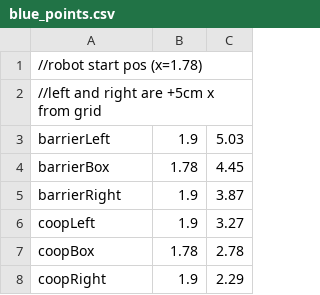
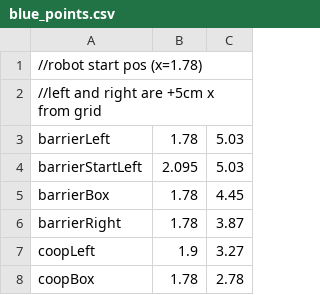
Before and after one commit to Valor6800/FRC-6800-2023-code, a CSV file: scripts/auto/points/blue_points.csv, drawn as a sheet; only a part is shown; the shorter side is filled out with more unchanged rows.

Commit message:
elevarm deadbands change, working barrier1_left, intake command

```diff
--- a/scripts/auto/points/blue_points.csv
+++ b/scripts/auto/points/blue_points.csv
@@ -2,5 +2,6 @@
 //left and right are +5cm x from grid
-barrierLeft,1.9,5.03
+barrierLeft,1.78,5.03
+barrierStartLeft,2.095,5.03
 barrierBox,1.78,4.45
-barrierRight,1.9,3.87
+barrierRight,1.78,3.87
 coopLeft,1.9,3.27
```
Also changed, not shown: 9 other files.
